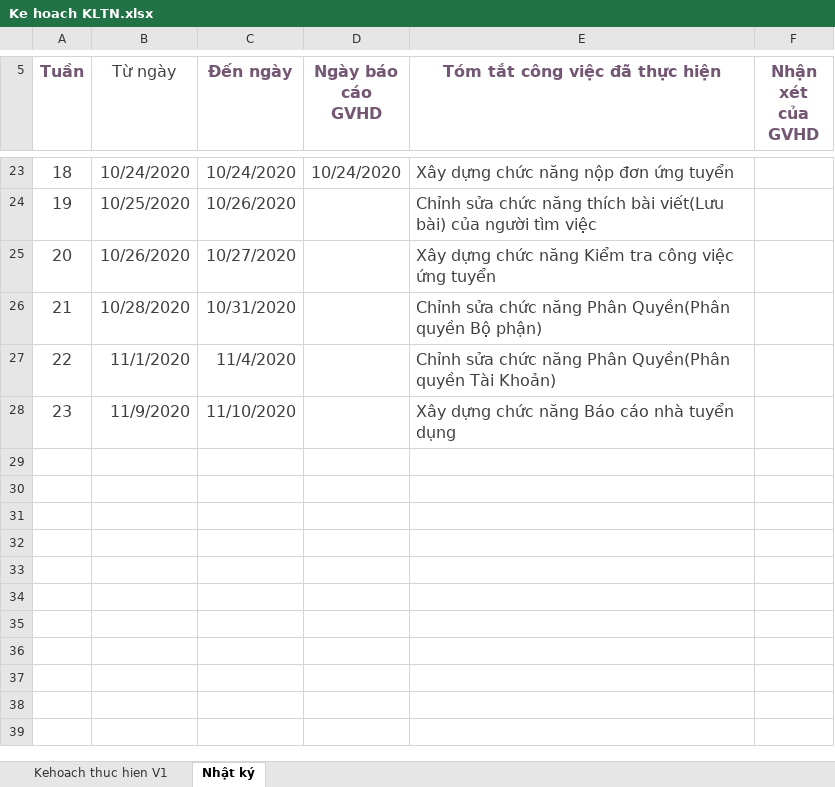
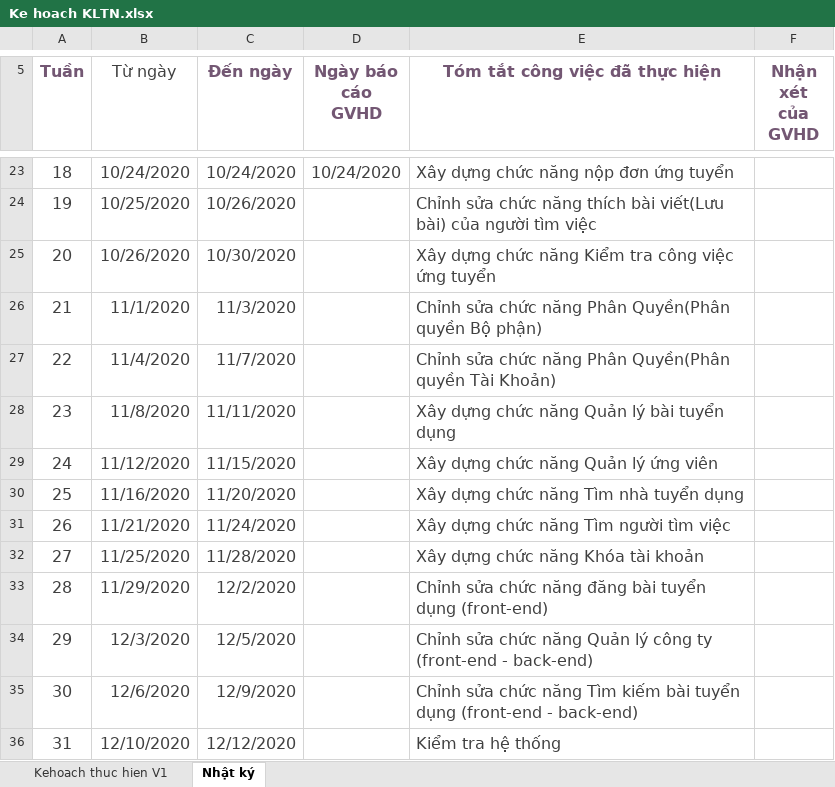
Before and after one commit to thuantong/webapp_FindJobs, an Excel workbook: doc/Ke hoach KLTN.xlsx, sheet Nhật ký, drawn as a sheet; only a part is shown, gaps mark what is left out; values as stored, in another font and other column widths than the file's, no borders; removed rows and columns are numbered as before the commit, all else as after; the diff names each change by its address in the sheet, - before the commit and + after, or states it on an @@ line.

```diff
--- a/doc/Ke hoach KLTN.xlsx (sheet Nhật ký)
+++ b/doc/Ke hoach KLTN.xlsx (sheet Nhật ký)
-C25 (Đến ngày): 10/27/2020
+C25 (Đến ngày): 10/30/2020
-row 26: 21 | 10/28/2020 | 10/31/2020 |  | Chỉnh sửa chức năng Phân Quyền(Phân quyền Bộ phận)
@@ column A (Tuần) renumbered in row 26 @@
-C26 (Đến ngày): 11/4/2020
+C26 (Đến ngày): 11/3/2020
-E26 (Tóm tắt công việc đã thực hiện): …Quyền(Phân quyền Tài Khoản)
+E26 (Tóm tắt công việc đã thực hiện): …Quyền(Phân quyền Bộ phận)
+row 27: 22 | 11/4/2020 | 11/7/2020 |  | Chỉnh sửa chức năng Phân Quyền(Phân quyền Tài Khoản)
-B28 (Từ ngày): 11/9/2020
+B28 (Từ ngày): 11/8/2020
-C28 (Đến ngày): 11/10/2020
+C28 (Đến ngày): 11/11/2020
-E28 (Tóm tắt công việc đã thực hiện): Xây dựng chức năng Báo cáo nhà tuyển dụng
+E28 (Tóm tắt công việc đã thực hiện): Xây dựng chức năng Quản lý bài tuyển dụng
+row 29: 24 | 11/12/2020 | 11/15/2020 |  | Xây dựng chức năng Quản lý ứng viên
+row 30: 25 | 11/16/2020 | 11/20/2020 |  | Xây dựng chức năng Tìm nhà tuyển dụng
+row 31: 26 | 11/21/2020 | 11/24/2020 |  | Xây dựng chức năng Tìm người tìm việc
+row 32: 27 | 11/25/2020 | 11/28/2020 |  | Xây dựng chức năng Khóa tài khoản
+row 33: 28 | 11/29/2020 | 12/2/2020 |  | Chỉnh sửa chức năng đăng bài tuyển dụng (front-end)
+row 34: 29 | 12/3/2020 | 12/5/2020 |  | Chỉnh sửa chức năng Quản lý công ty (front-end - back-end)
+row 35: 30 | 12/6/2020 | 12/9/2020 |  | Chỉnh sửa chức năng Tìm kiếm bài tuyển dụng (front-end - back-end)
+row 36: 31 | 12/10/2020 | 12/12/2020 |  | Kiểm tra hệ thống
```
Also changed, not shown: formulas that keep their value, charts or pictures, 57 other files.
